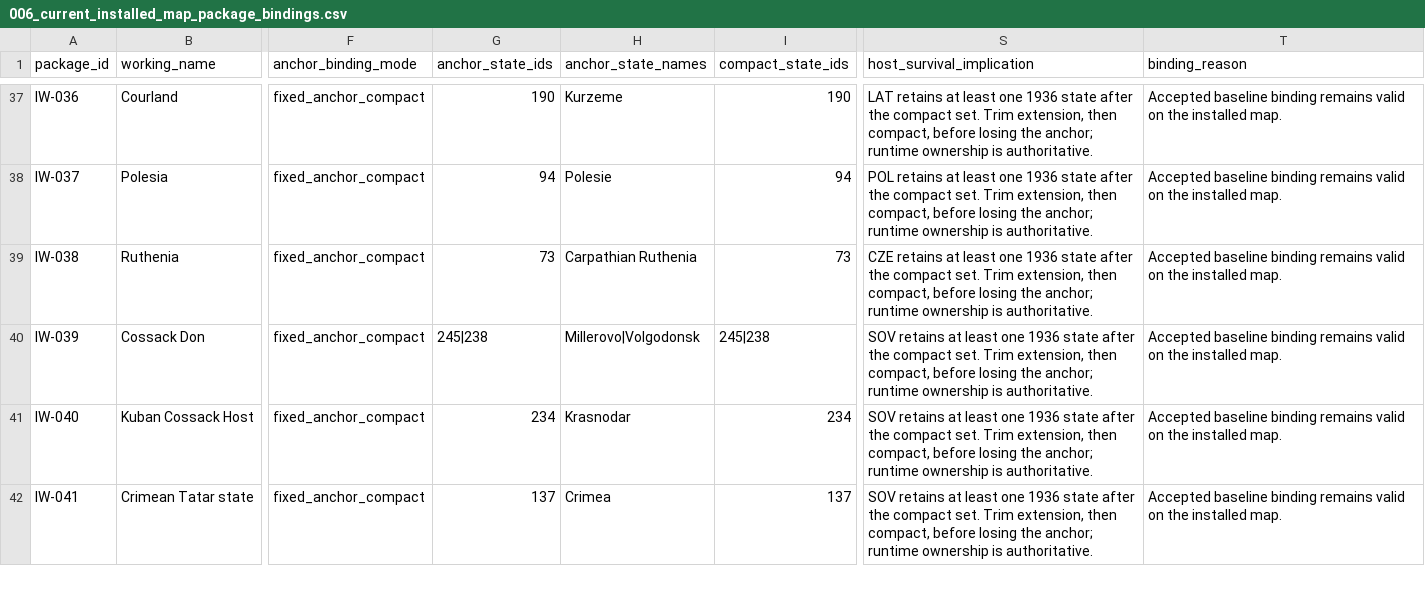
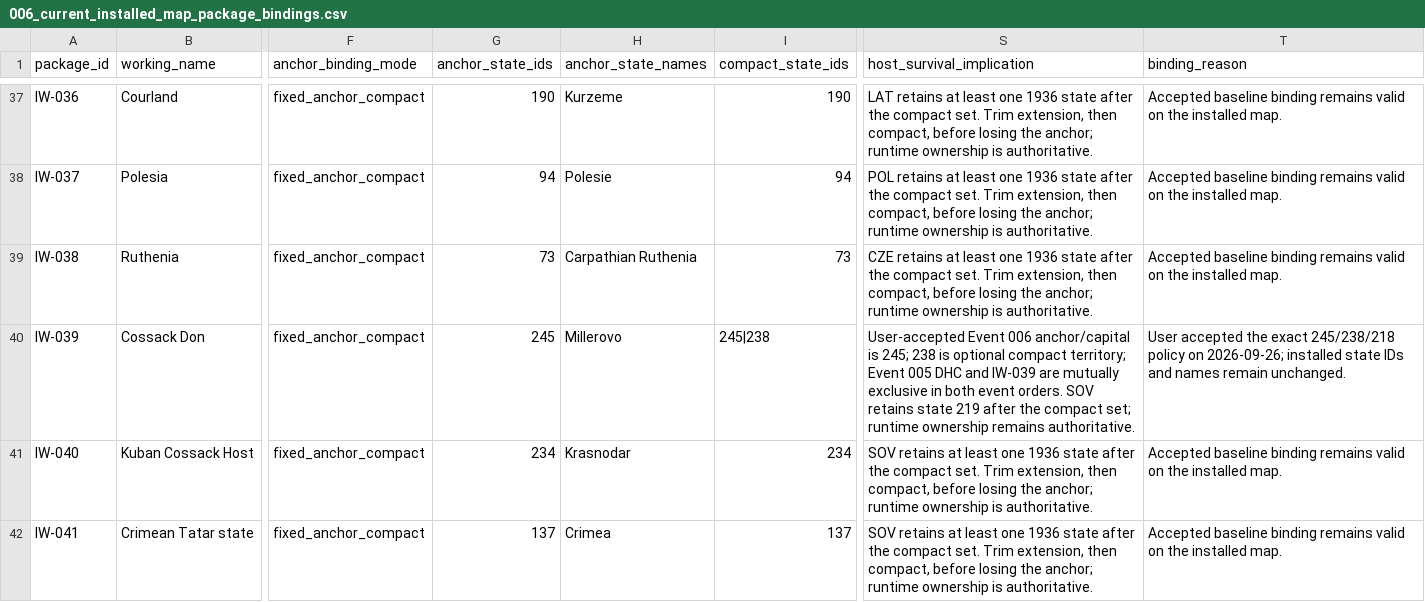
Before and after one commit to klimPaskov/Chaos-Redux, a CSV file: docs/plans/006_independence_wave_plans/package_bindings/006_current_installed_map_package_bindings.csv, drawn as a sheet; only a part is shown, gaps mark what is left out; the diff names each change by its address in the sheet, - before the commit and + after, or states it on an @@ line.

```diff
--- a/docs/plans/006_independence_wave_plans/package_bindings/006_current_installed_map_package_bindings.csv
+++ b/docs/plans/006_independence_wave_plans/package_bindings/006_current_installed_map_package_bindings.csv
-G40 (anchor_state_ids): 245|238
+G40 (anchor_state_ids): 245
-H40 (anchor_state_names): Millerovo|Volgodonsk
+H40 (anchor_state_names): Millerovo
-S40 (host_survival_implication): SOV retains at least one 1936 state after the compact set. Trim extension, then compact, before losing the anchor; runtime ownership is authoritative.
+S40 (host_survival_implication): User-accepted Event 006 anchor/capital is 245; 238 is optional compact territory; Event 005 DHC and IW-039 are mutually exclusive in both event orders. SOV retains state 219 after the compact set; runtime ownership remains authoritative.
-T40 (binding_reason): Accepted baseline binding remains valid on the installed map.
+T40 (binding_reason): User accepted the exact 245/238/218 policy on 2026-09-26; installed state IDs and names remain unchanged.
```
Also changed, not shown: docs/specs/006_independence_wave_specs/matrices/006_candidate_country_registry.csv, docs/specs/006_independence_wave_specs/research/006_package_research_resolution.csv, 7 other files.
